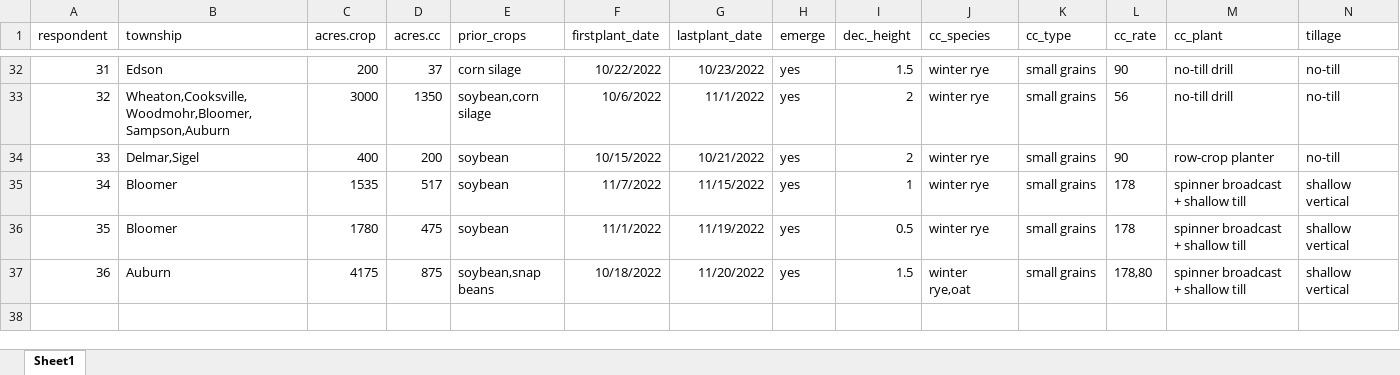
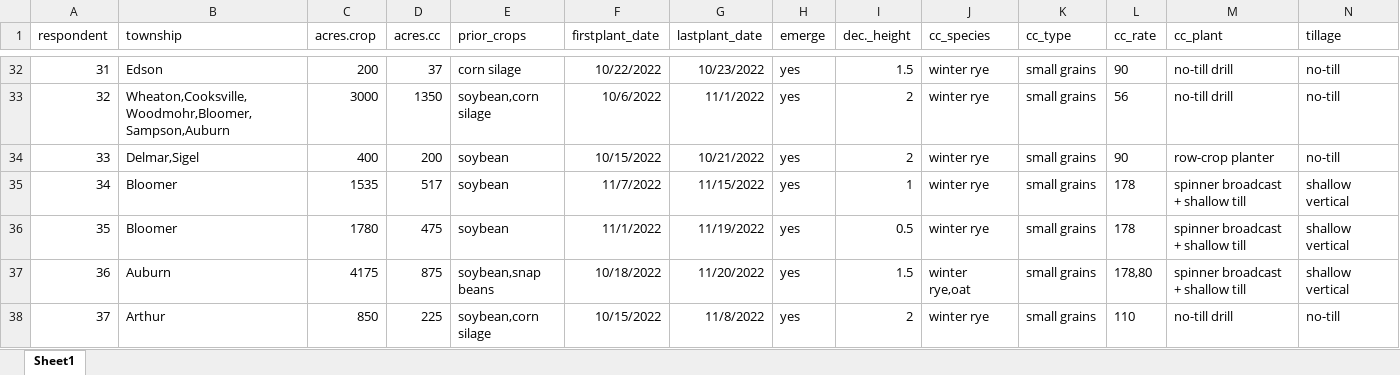
Before and after one commit to kgrint/Chippewa-County-Cover-Crop-Survey, an Excel workbook: 2022CCSurvey_1.xlsx, sheet Sheet1, drawn as a sheet; only a part is shown, gaps mark what is left out; values as stored, in another font and other column widths than the file's, no borders; rows hold the shown columns only; the diff names each change by its address in the sheet, - before the commit and + after, or states it on an @@ line.

Commit message:
Added another survey to the dataset.

```diff
--- a/2022CCSurvey_1.xlsx (sheet Sheet1)
+++ b/2022CCSurvey_1.xlsx (sheet Sheet1)
+row 38: 37 | Arthur | 850 | 225 | soybean,corn silage | 10/15/2022 | 11/8/2022 | yes | 2 | winter rye | small grains | 110 | no-till drill | no-till
```
Also changed, not shown: 18 other files.
